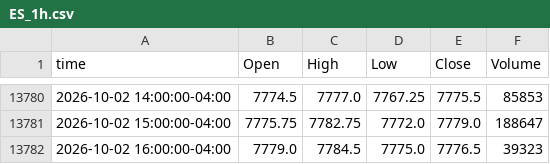
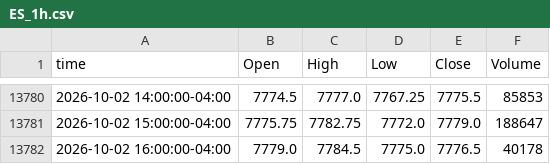
Before and after one commit to ductran1987/pharmd-bars, a CSV file: bars/ES_1h.csv, drawn as a sheet; only a part is shown, gaps mark what is left out.

```diff
--- a/bars/ES_1h.csv
+++ b/bars/ES_1h.csv
@@ -13781,2 +13781,2 @@ time,Open,High,Low,Close,Volume
 2026-10-02 15:00:00-04:00,7775.75,7782.75,7772.0,7779.0,188647
-2026-10-02 16:00:00-04:00,7779.0,7784.5,7775.0,7776.5,39323
+2026-10-02 16:00:00-04:00,7779.0,7784.5,7775.0,7776.5,40178
```
Also changed, not shown: bars/ES_5m.csv, bars/NQ_1h.csv, 1 other file.
